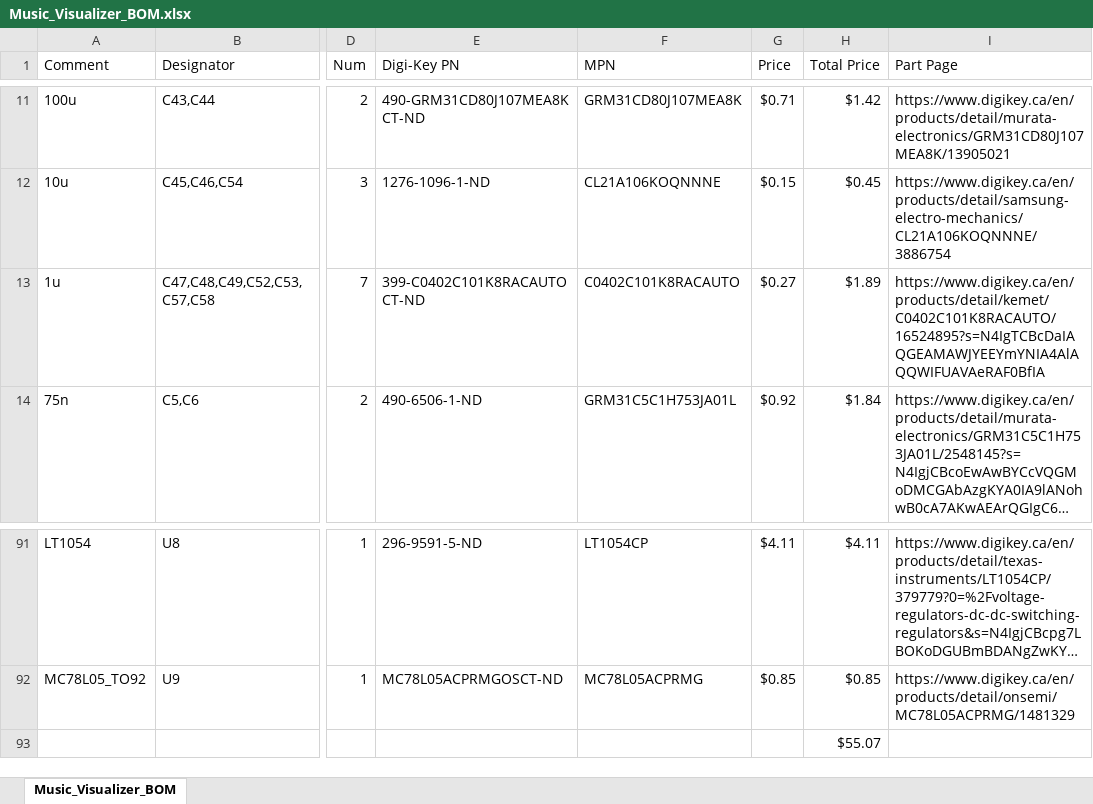
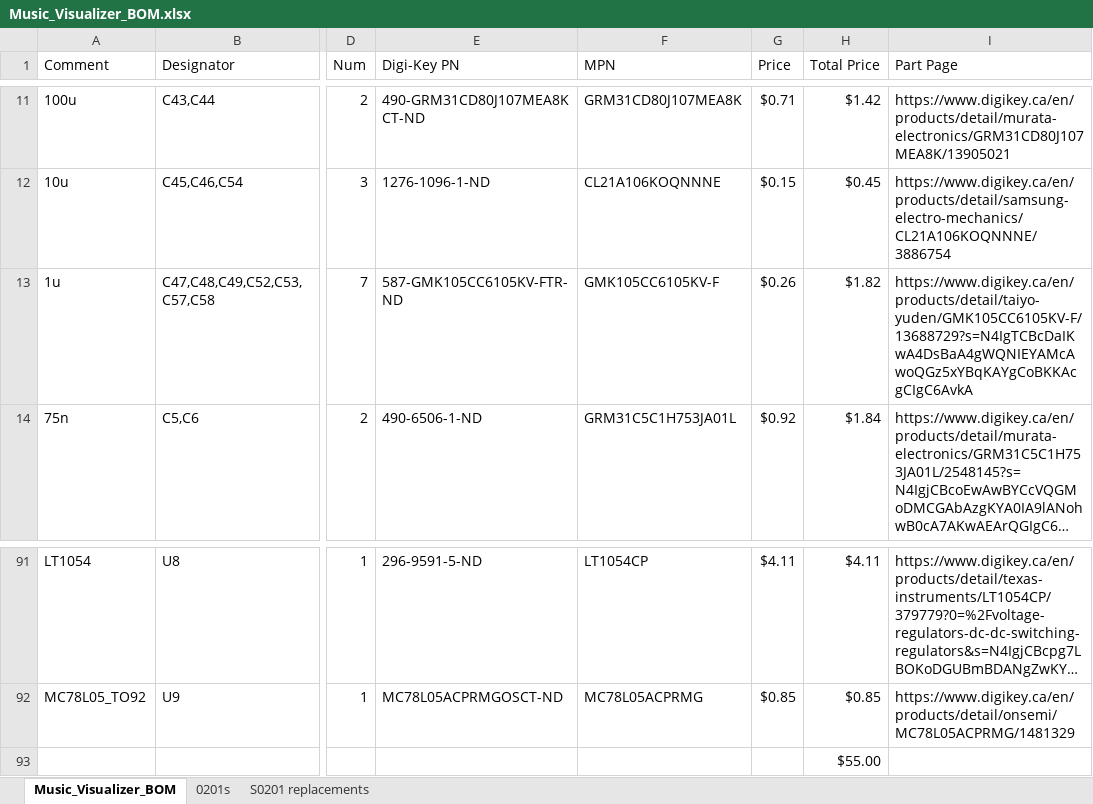
Before and after one commit to GhanGhan/Music_Visualizer, an Excel workbook: Documents/Music_Visualizer_BOM.xlsx, sheet Music_Visualizer_BOM, drawn as a sheet; only a part is shown, gaps mark what is left out; long unchanged cells end in …; values as stored, in another font and other column widths than the file's, no borders; the diff names each change by its address in the sheet, - before the commit and + after, or states it on an @@ line.

Commit message:
Corrected LT1054 -5V power output label placement, identified which components are 0201 and corrected digi number and page of C-47,48,49,52,53,58 1u caps

```diff
--- a/Documents/Music_Visualizer_BOM.xlsx (sheet Music_Visualizer_BOM)
+++ b/Documents/Music_Visualizer_BOM.xlsx (sheet Music_Visualizer_BOM)
+sheet tab: 0201s
+sheet tab: S0201 replacements
-E13 (Digi-Key PN): 399-C0402C101K8RACAUTOCT-ND
+E13 (Digi-Key PN): 587-GMK105CC6105KV-FTR-ND
-F13 (MPN): C0402C101K8RACAUTO
+F13 (MPN): GMK105CC6105KV-F
-G13 (Price): $0.27
+G13 (Price): $0.26
-H13 (Total Price): $1.89
+H13 (Total Price): $1.82
-I13 (Part Page): https://www.digikey.ca/en/products/detail/kemet/C0402C101K8RACAUTO/16524895?s=N4IgTCBcDaIAQGEAMAWJYEEYmYNIA4AlAQQWIFUAVAeRAF0BfIA
+I13 (Part Page): https://www.digikey.ca/en/products/detail/taiyo-yuden/GMK105CC6105KV-F/13688729?s=N4IgTCBcDaIKwA4DsBaA4gWQNIEYAMcAwoQGz5xYBqKAYgCoBKKAcgCIgC6AvkA
-H93 (Total Price): $55.07
+H93 (Total Price): $55.00
```
Also changed, not shown: Documents/Music_Visualizer_BOM_Digikey_order.xlsx, 23 other files.
